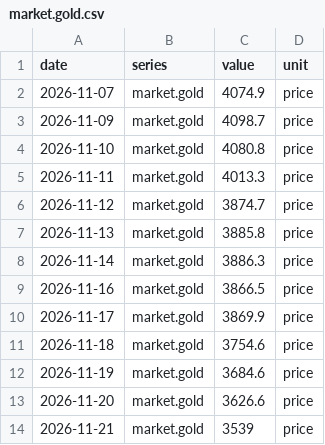
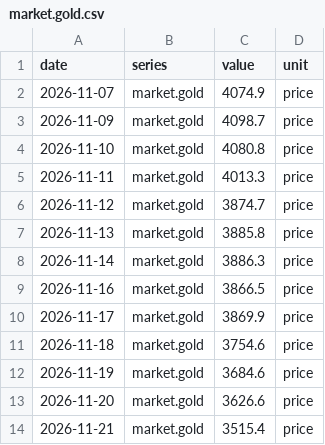
Before and after one commit to dracodracodraco/domainfork-data, a CSV file: series/market.gold.csv, drawn as a sheet.

```diff
--- a/series/market.gold.csv
+++ b/series/market.gold.csv
@@ -13,2 +13,2 @@ date,series,value,unit
 2026-11-20,market.gold,3626.6,price
-2026-11-21,market.gold,3539,price
+2026-11-21,market.gold,3515.4,price
```
Also changed, not shown: series/market.bitcoin.csv, series/market.brent.csv, 5 other files.
